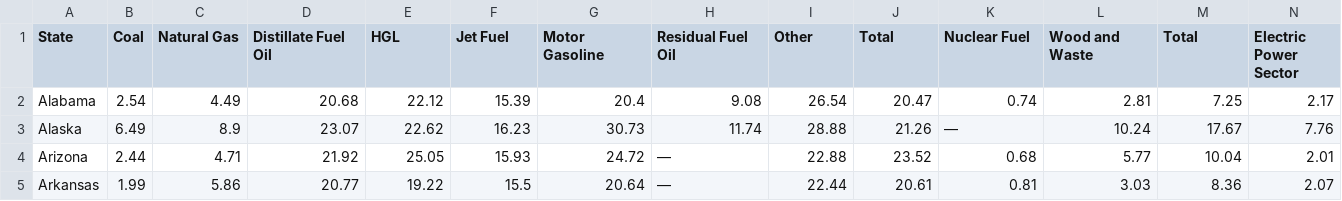
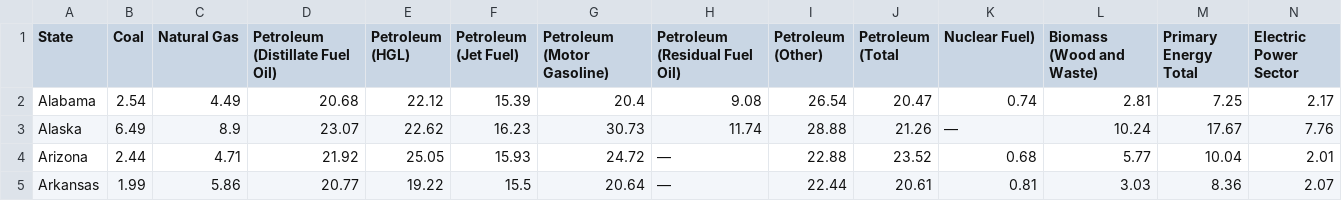
Before and after one commit to Kaylawkelly/ETL-Project, a CSV file: Resources/EnergyUsage.csv, drawn as a sheet; only a part is shown; the diff names each change by its address in the sheet, - before the commit and + after, or states it on an @@ line.

Commit message:
Data Cleaning
Updated Energy Usage Table and Total Energy Consumed Table cleaning

```diff
--- a/Resources/EnergyUsage.csv
+++ b/Resources/EnergyUsage.csv
-D1: Distillate Fuel Oil
+D1: Petroleum (Distillate Fuel Oil)
-E1: HGL
+E1: Petroleum (HGL)
-F1: Jet Fuel
+F1: Petroleum (Jet Fuel)
-G1: Motor Gasoline
+G1: Petroleum (Motor Gasoline)
-H1: Residual Fuel Oil
+H1: Petroleum (Residual Fuel Oil)
-I1: Other
+I1: Petroleum (Other)
-J1: Total
+J1: Petroleum (Total
-K1: Nuclear Fuel
+K1: Nuclear Fuel)
-L1: Wood and Waste
+L1: Biomass (Wood and Waste)
-M1: Total
+M1: Primary Energy Total
```
Also changed, not shown: 4 other files.
